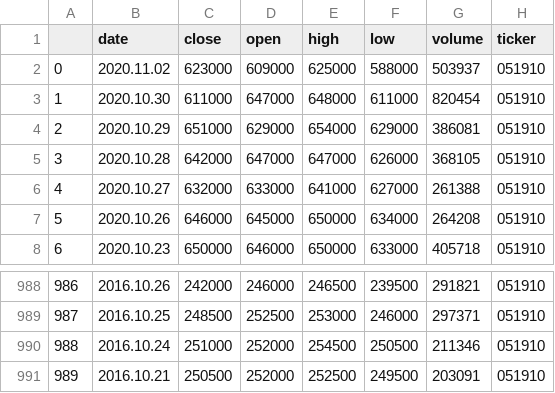
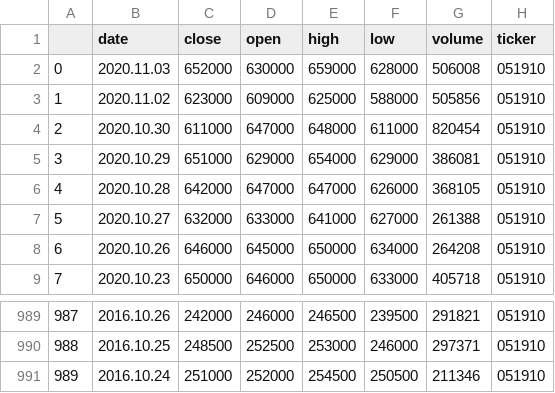
Before and after one commit to Orderlee/stock_project, a CSV file: com_stock_api/resources/data/lgchem.csv, drawn as a sheet; only a part is shown, gaps mark what is left out; removed rows and columns are numbered as before the commit, all else as after; the diff names each change by its address in the sheet, - before the commit and + after, or states it on an @@ line.

```diff
--- a/com_stock_api/resources/data/lgchem.csv
+++ b/com_stock_api/resources/data/lgchem.csv
+row 2: 0 | 2020.11.03 | 652000 | 630000 | 659000 | 628000 | 506008 | 051910
@@ column A renumbered between rows 3 and 991 @@
-G3 (volume): 503937
+G3 (volume): 505856
-row 991: 989 | 2016.10.21 | 250500 | 252000 | 252500 | 249500 | 203091 | 051910
```
Also changed, not shown: com_stock_api/resources/data/lginnotek.csv, 2 other files.
